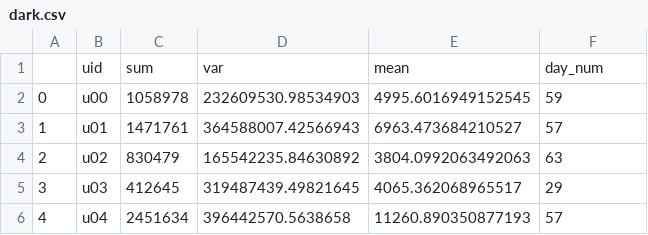
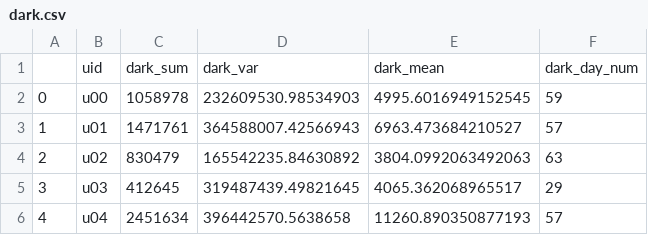
Before and after one commit to walkenzhong/9417project, a CSV file: preprocess/data/dark.csv, drawn as a sheet; only a part is shown; removed rows and columns are numbered as before the commit, all else as after; the diff names each change by its address in the sheet, - before the commit and + after, or states it on an @@ line.

```diff
--- a/preprocess/data/dark.csv
+++ b/preprocess/data/dark.csv
-row 1:  | uid | sum | var | mean | day_num
+row 1:  | uid | dark_sum | dark_var | dark_mean | dark_day_num
```
Also changed, not shown: preprocess/data/bluetooth.csv, preprocess/data/conversation.csv, 11 other files.
